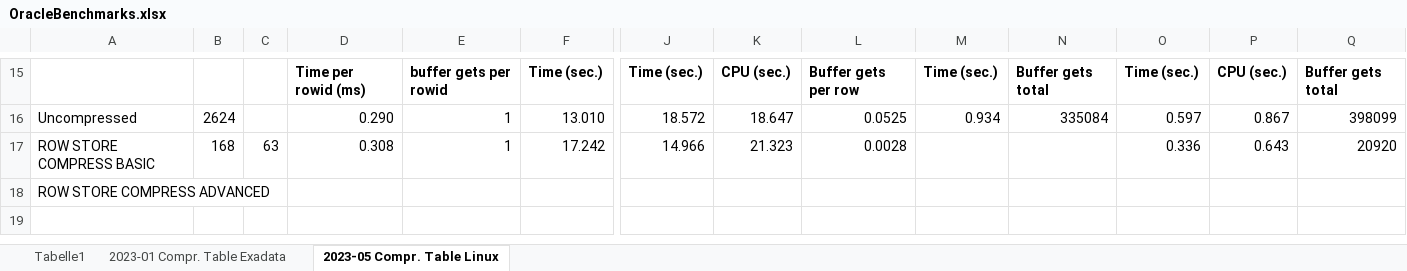
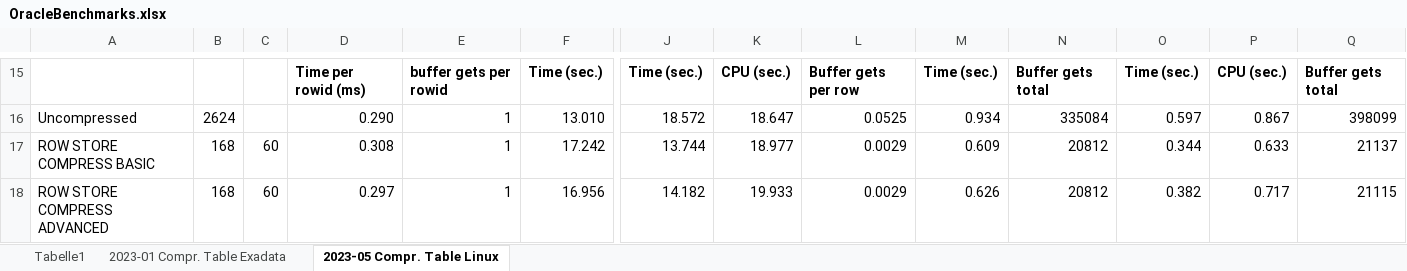
Before and after one commit to rammpeter/oracle_benchmarks, an Excel workbook: OracleBenchmarks.xlsx, sheet 2023-05 Compr. Table Linux, drawn as a sheet; only a part is shown, gaps mark what is left out; values as stored, in another font and other column widths than the file's, no borders; the diff covers the shown part only; the diff names each change by its address in the sheet, - before the commit and + after, or states it on an @@ line.

```diff
--- a/OracleBenchmarks.xlsx (sheet 2023-05 Compr. Table Linux)
+++ b/OracleBenchmarks.xlsx (sheet 2023-05 Compr. Table Linux)
-C17: 63
+C17: 60
-J17: 14.966
+J17: 13.744
-K17: 21.323
+K17: 18.977
-L17: 0.0028
+L17: 0.0029
-M17: (empty)
+M17: 0.609
-N17:N18: (empty)
+N17:N18: 20812
-O17: 0.336
+O17: 0.344
-P17: 0.643
+P17: 0.633
-Q17: 20920
+Q17: 21137
-B18: (empty)
+B18: 168
-C18: (empty)
+C18: 60
-D18: (empty)
+D18: 0.297
-E18: (empty)
+E18: 1
-F18: (empty)
+F18: 16.956
-J18: (empty)
+J18: 14.182
-K18: (empty)
+K18: 19.933
-L18: (empty)
+L18: 0.0029
-M18: (empty)
+M18: 0.626
-O18: (empty)
+O18: 0.382
-P18: (empty)
+P18: 0.717
-Q18: (empty)
+Q18: 21115
```
Also changed, not shown: 3 edited cells elsewhere in this sheet, 1 other file.
